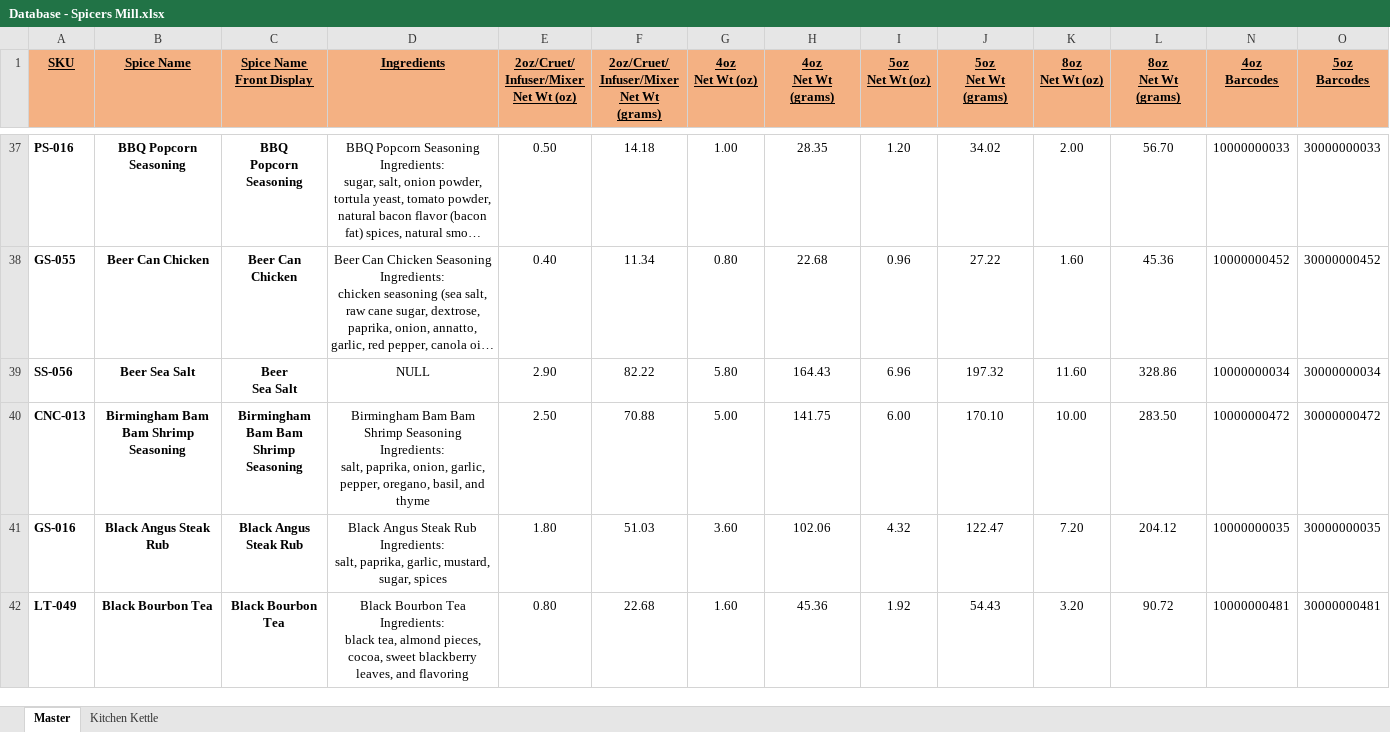
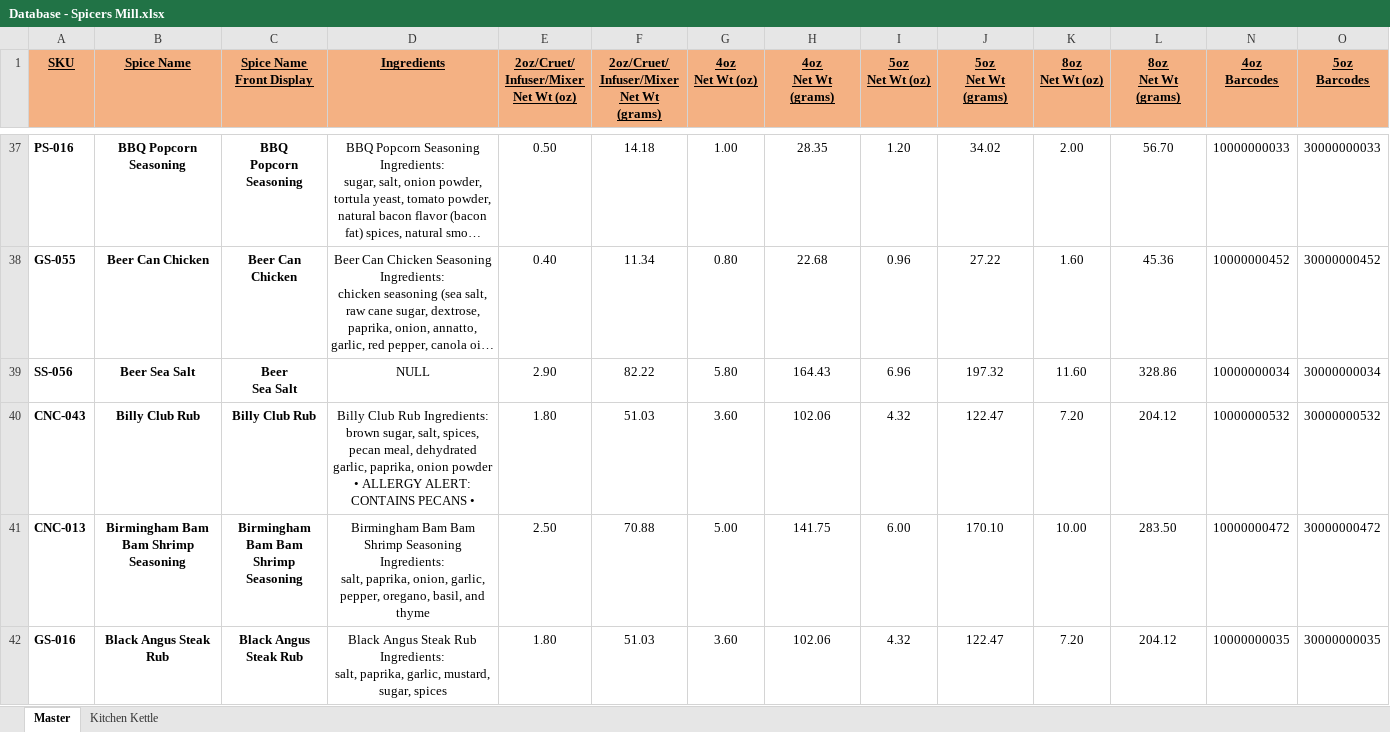
Before and after one commit to chadLinthicum/DATABASE-Spicers_Mill, an Excel workbook: Database - Spicers Mill.xlsx, sheet Master, drawn as a sheet; only a part is shown, gaps mark what is left out; the shorter side is filled out with more unchanged rows; long unchanged cells end in …; values as stored, in another font and other column widths than the file's, no borders; conditional formats and table styles not drawn; rows hold the shown columns only; ↵ is a line break in a cell; the diff covers the shown part only; the diff names each change by its address in the sheet, - before the commit and + after, or states it on an @@ line.

```diff
--- a/Database - Spicers Mill.xlsx (sheet Master)
+++ b/Database - Spicers Mill.xlsx (sheet Master)
+row 40: CNC-043 | Billy Club Rub | Billy Club Rub | Billy Club Rub Ingredients: ↵ brown sugar, salt, spices, pecan meal, dehydrated garlic, paprika, onion powder ↵ • ALLERGY ALERT: CONTAINS PECANS • | 1.80 | 51.03 | 3.60 | 102.06 | 4.32 | 122.47 | 7.20 | 204.12 | 10000000532 | 30000000532
```
Also changed, not shown: 6 added rows, 1 removed row and 4 edited cells elsewhere in this sheet, sheet Kitchen Kettle, formulas that keep their value, hidden cells.
